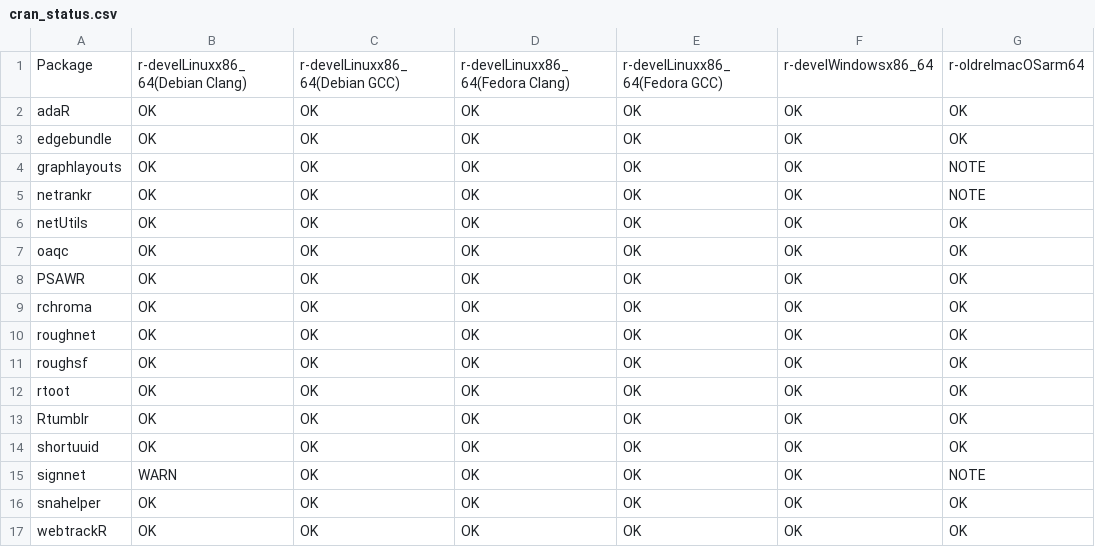
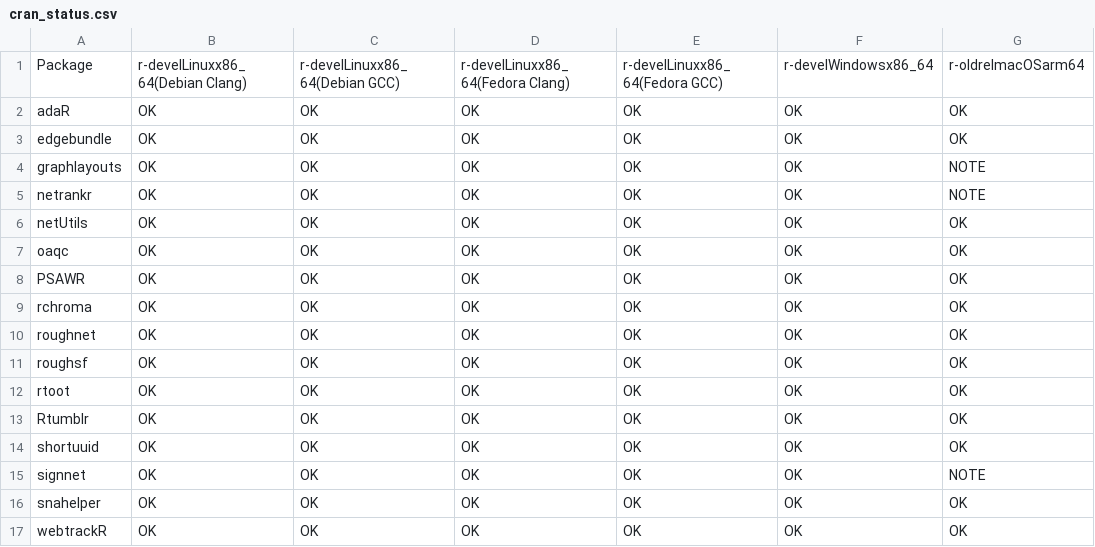
Before and after one commit to schochastics/gh-dashboard, a CSV file: cran_status.csv, drawn as a sheet; only a part is shown; the diff names each change by its address in the sheet, - before the commit and + after, or states it on an @@ line.

```diff
--- a/cran_status.csv
+++ b/cran_status.csv
-B15: WARN
+B15: OK
```
Also changed, not shown: current_week.csv, last_week.csv.
